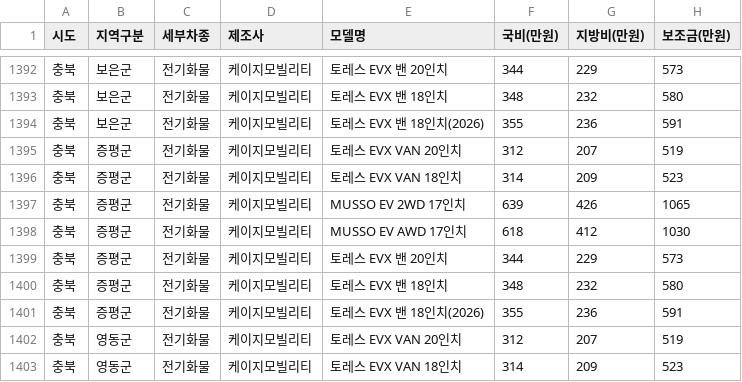
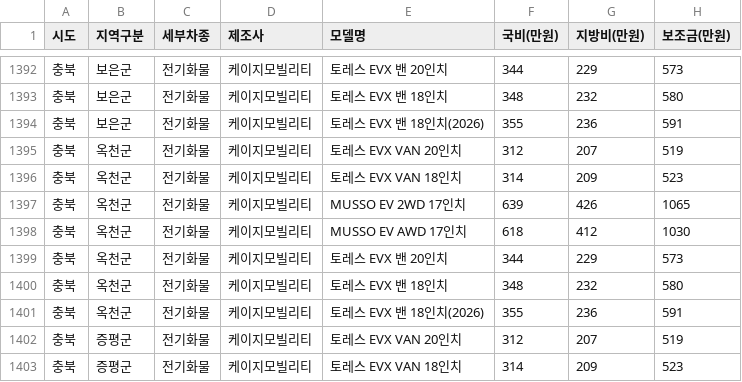
Before and after one commit to jjyinsight/subsidy, a CSV file: data/kg_mobility_subsidy.csv, drawn as a sheet; only a part is shown, gaps mark what is left out; the shorter side is filled out with more unchanged rows.

```diff
--- a/data/kg_mobility_subsidy.csv
+++ b/data/kg_mobility_subsidy.csv
@@ -1394,2 +1394,9 @@
 충북,보은군,전기화물,케이지모빌리티,토레스 EVX 밴 18인치(2026),355,236,591
+충북,옥천군,전기화물,케이지모빌리티,토레스 EVX VAN 20인치,312,207,519
+충북,옥천군,전기화물,케이지모빌리티,토레스 EVX VAN 18인치,314,209,523
+충북,옥천군,전기화물,케이지모빌리티,MUSSO EV 2WD 17인치,639,426,1065
+충북,옥천군,전기화물,케이지모빌리티,MUSSO EV AWD 17인치,618,412,1030
+충북,옥천군,전기화물,케이지모빌리티,토레스 EVX 밴 20인치,344,229,573
+충북,옥천군,전기화물,케이지모빌리티,토레스 EVX 밴 18인치,348,232,580
+충북,옥천군,전기화물,케이지모빌리티,토레스 EVX 밴 18인치(2026),355,236,591
 충북,증평군,전기화물,케이지모빌리티,토레스 EVX VAN 20인치,312,207,519
```
Also changed, not shown: data/ev_subsidy_data.csv, 2 other files.
